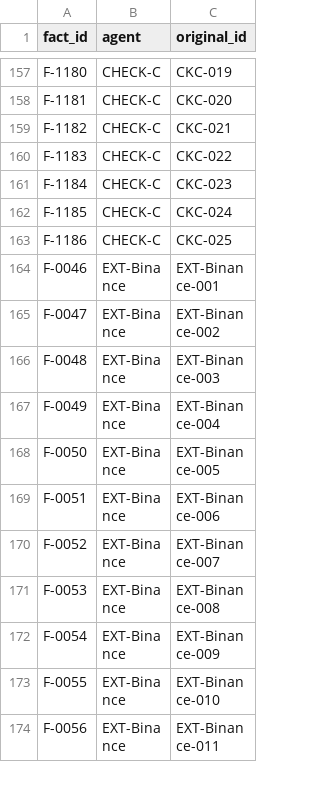
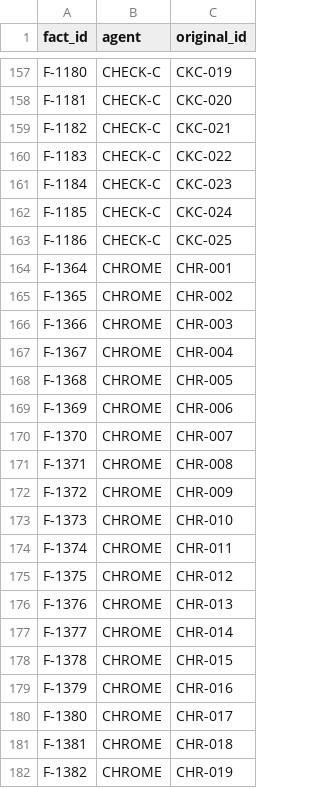
Before and after one commit to Mo-zZaAa/learning_tokens, a CSV file: db/_fact_id_map.csv, drawn as a sheet; only a part is shown, gaps mark what is left out; the shorter side is filled out with more unchanged rows; the diff covers the shown part only.

```diff
--- a/db/_fact_id_map.csv
+++ b/db/_fact_id_map.csv
@@ -163 +163,20 @@ F-1185,CHECK-C,CKC-024
 F-1186,CHECK-C,CKC-025
+F-1364,CHROME,CHR-001
+F-1365,CHROME,CHR-002
+F-1366,CHROME,CHR-003
+F-1367,CHROME,CHR-004
+F-1368,CHROME,CHR-005
+F-1369,CHROME,CHR-006
+F-1370,CHROME,CHR-007
+F-1371,CHROME,CHR-008
+F-1372,CHROME,CHR-009
+F-1373,CHROME,CHR-010
+F-1374,CHROME,CHR-011
+F-1375,CHROME,CHR-012
+F-1376,CHROME,CHR-013
+F-1377,CHROME,CHR-014
+F-1378,CHROME,CHR-015
+F-1379,CHROME,CHR-016
+F-1380,CHROME,CHR-017
+F-1381,CHROME,CHR-018
+F-1382,CHROME,CHR-019
```
Also changed, not shown: 21 added rows elsewhere in this file, 51 other files.
